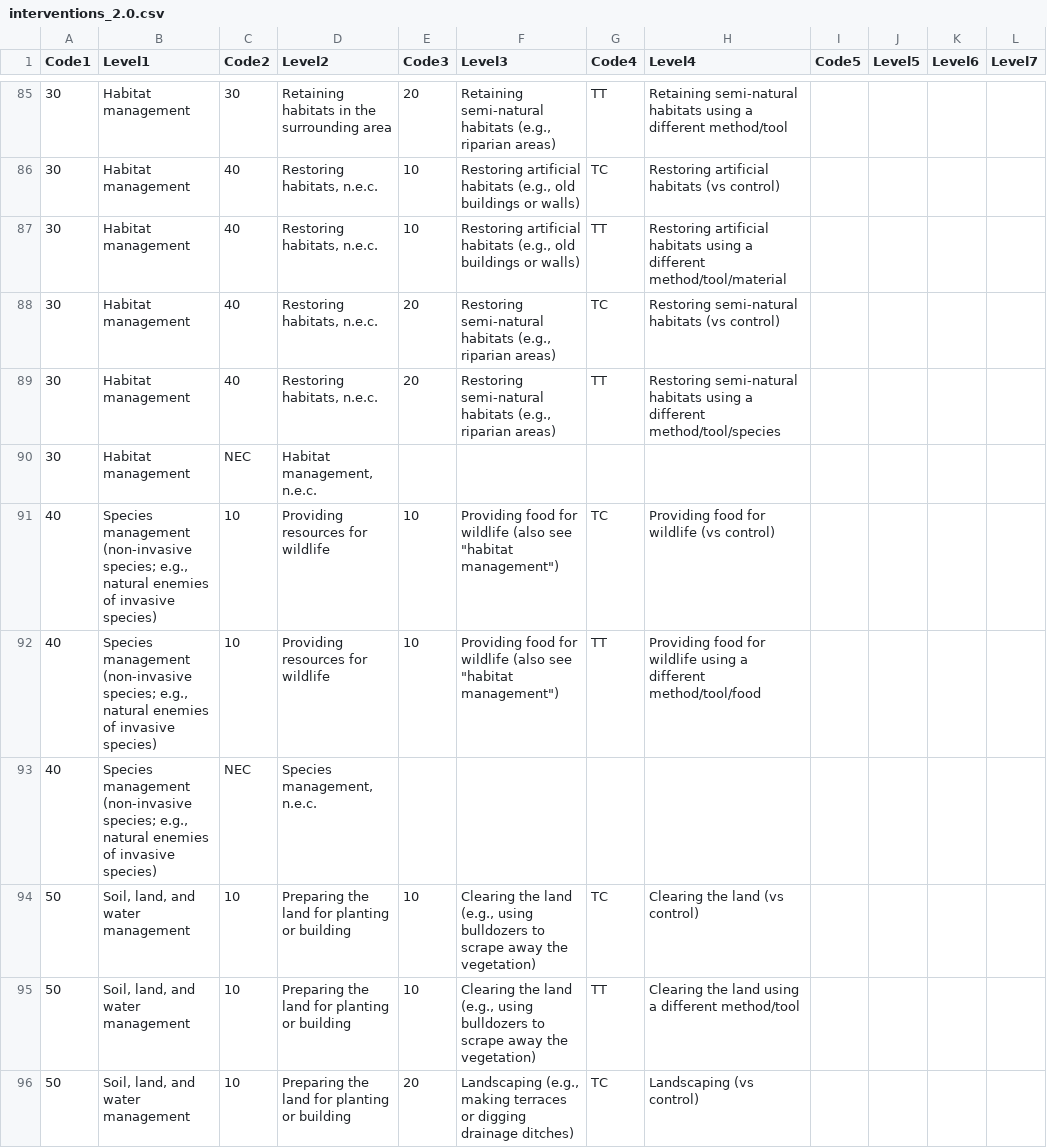
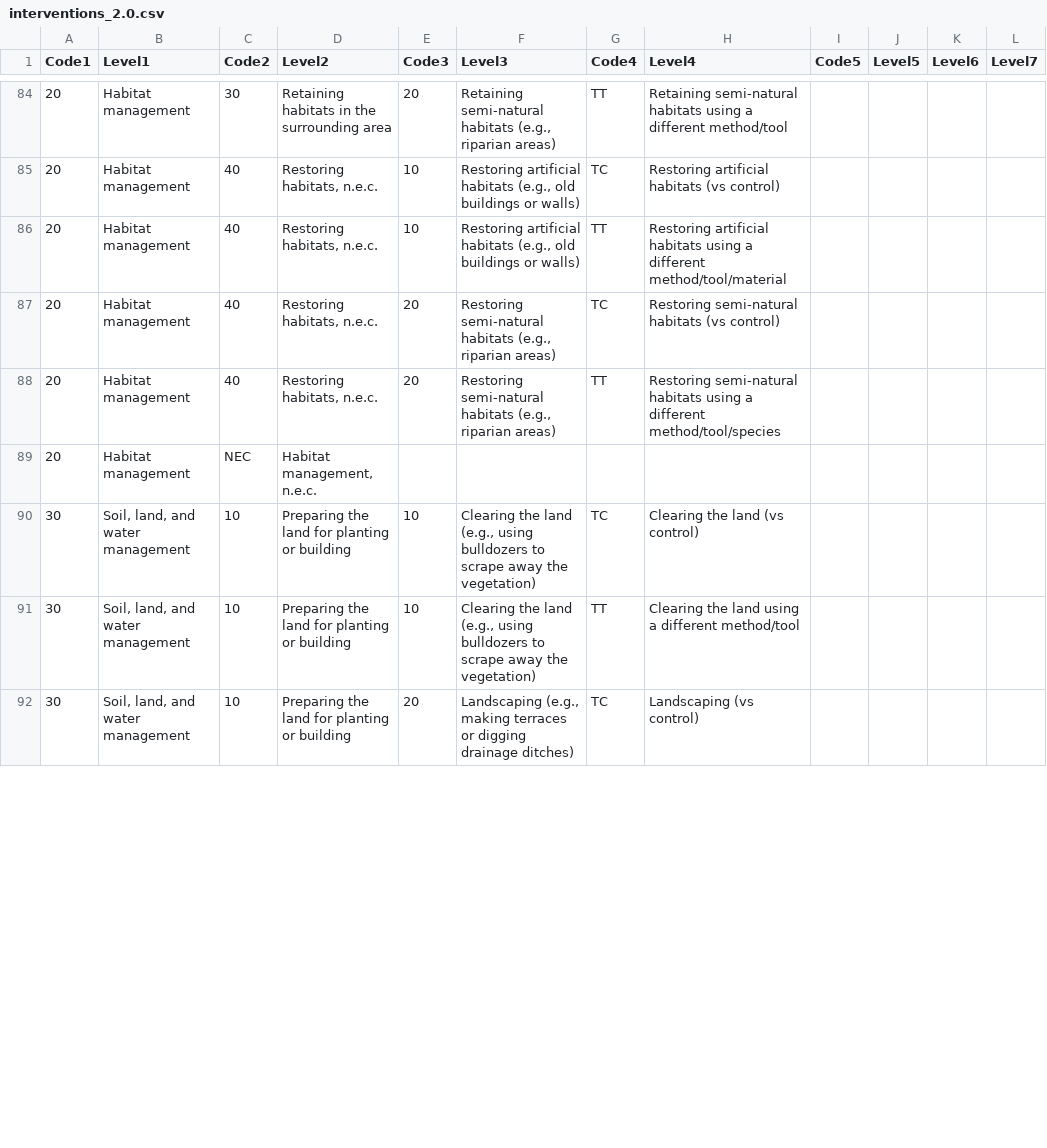
Before and after one commit to gormshackelford/metadataset, a CSV file: publications/data/invasive_species/interventions_2.0.csv, drawn as a sheet; only a part is shown, gaps mark what is left out; the diff covers the shown part only.

```diff
--- a/publications/data/invasive_species/interventions_2.0.csv
+++ b/publications/data/invasive_species/interventions_2.0.csv
@@ -85,12 +84,9 @@
-30,Habitat management,30,Retaining habitats in the surrounding area,20,"Retaining semi-natural habitats (e.g., riparian areas)",TT,Retaining semi-natural habitats using a different method/tool,,,,
-30,Habitat management,40,"Restoring habitats, n.e.c.",10,"Restoring artificial habitats (e.g., old buildings or walls)",TC,Restoring artificial habitats (vs control),,,,
-30,Habitat management,40,"Restoring habitats, n.e.c.",10,"Restoring artificial habitats (e.g., old buildings or walls)",TT,Restoring artificial habitats using a different method/tool/material,,,,
-30,Habitat management,40,"Restoring habitats, n.e.c.",20,"Restoring semi-natural habitats (e.g., riparian areas)",TC,Restoring semi-natural habitats (vs control),,,,
-30,Habitat management,40,"Restoring habitats, n.e.c.",20,"Restoring semi-natural habitats (e.g., riparian areas)",TT,Restoring semi-natural habitats using a different method/tool/species,,,,
-30,Habitat management,NEC,"Habitat management, n.e.c.",,,,,,,,
-40,"Species management (non-invasive species; e.g., natural enemies of invasive species)",10,Providing resources for wildlife,10,"Providing food for wildlife (also see ""habitat management"")",TC,Providing food for wildlife (vs control),,,,
-40,"Species management (non-invasive species; e.g., natural enemies of invasive species)",10,Providing resources for wildlife,10,"Providing food for wildlife (also see ""habitat management"")",TT,Providing food for wildlife using a different method/tool/food,,,,
-40,"Species management (non-invasive species; e.g., natural enemies of invasive species)",NEC,"Species management, n.e.c.",,,,,,,,
-50,"Soil, land, and water management",10,Preparing the land for planting or building,10,"Clearing the land (e.g., using bulldozers to scrape away the vegetation)",TC,Clearing the land (vs control),,,,
-50,"Soil, land, and water management",10,Preparing the land for planting or building,10,"Clearing the land (e.g., using bulldozers to scrape away the vegetation)",TT,Clearing the land using a different method/tool,,,,
-50,"Soil, land, and water management",10,Preparing the land for planting or building,20,"Landscaping (e.g., making terraces or digging drainage ditches)",TC,Landscaping (vs control),,,,
+20,Habitat management,30,Retaining habitats in the surrounding area,20,"Retaining semi-natural habitats (e.g., riparian areas)",TT,Retaining semi-natural habitats using a different method/tool,,,,
+20,Habitat management,40,"Restoring habitats, n.e.c.",10,"Restoring artificial habitats (e.g., old buildings or walls)",TC,Restoring artificial habitats (vs control),,,,
+20,Habitat management,40,"Restoring habitats, n.e.c.",10,"Restoring artificial habitats (e.g., old buildings or walls)",TT,Restoring artificial habitats using a different method/tool/material,,,,
+20,Habitat management,40,"Restoring habitats, n.e.c.",20,"Restoring semi-natural habitats (e.g., riparian areas)",TC,Restoring semi-natural habitats (vs control),,,,
+20,Habitat management,40,"Restoring habitats, n.e.c.",20,"Restoring semi-natural habitats (e.g., riparian areas)",TT,Restoring semi-natural habitats using a different method/tool/species,,,,
+20,Habitat management,NEC,"Habitat management, n.e.c.",,,,,,,,
+30,"Soil, land, and water management",10,Preparing the land for planting or building,10,"Clearing the land (e.g., using bulldozers to scrape away the vegetation)",TC,Clearing the land (vs control),,,,
+30,"Soil, land, and water management",10,Preparing the land for planting or building,10,"Clearing the land (e.g., using bulldozers to scrape away the vegetation)",TT,Clearing the land using a different method/tool,,,,
+30,"Soil, land, and water management",10,Preparing the land for planting or building,20,"Landscaping (e.g., making terraces or digging drainage ditches)",TC,Landscaping (vs control),,,,
```
Also changed, not shown: 3 added rows, 1 removed row and 35 edited cells elsewhere in this file, 3 other files.
